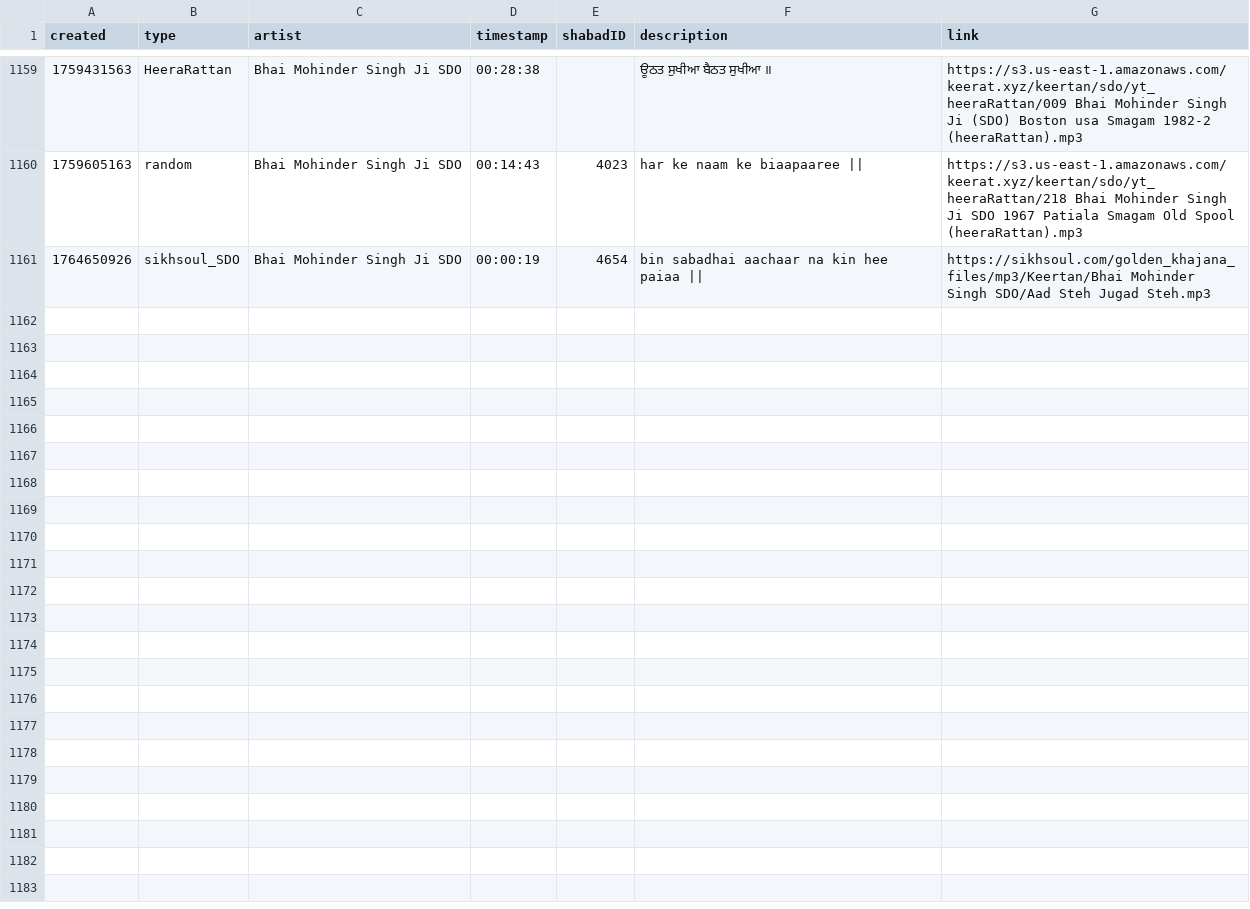
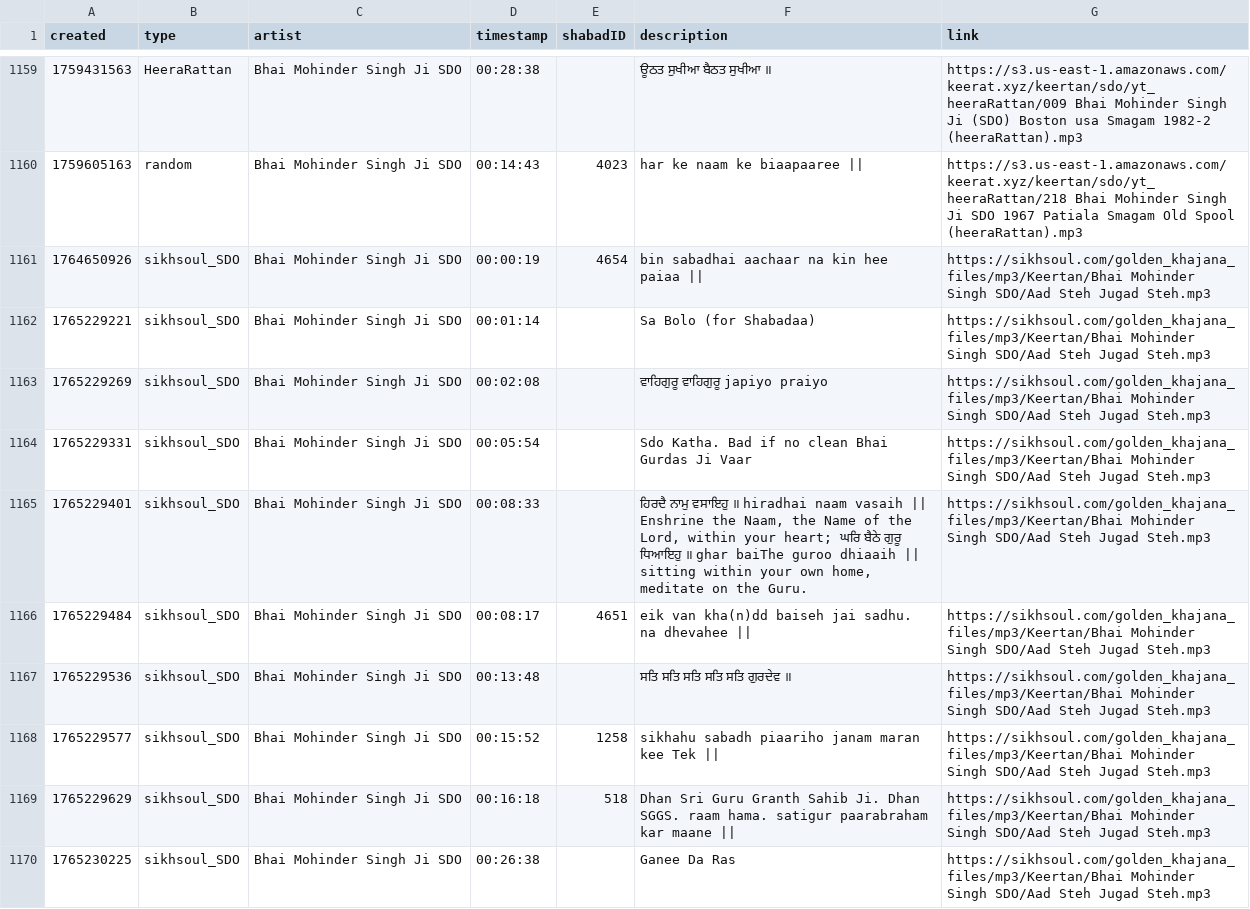
Before and after one commit to Giansingh4710/keerat_backend, a CSV file: assets/data.csv, drawn as a sheet; only a part is shown, gaps mark what is left out; the diff names each change by its address in the sheet, - before the commit and + after, or states it on an @@ line.

Commit message:
updated data.csv via cron

```diff
--- a/assets/data.csv
+++ b/assets/data.csv
+row 1162: 1765229221 | sikhsoul_SDO | Bhai Mohinder Singh Ji SDO | 00:01:14 |  | Sa Bolo (for Shabadaa) | https://sikhsoul.com/golden_khajana_files/mp3/Keertan/Bhai Mohinder Singh SDO/Aad Steh Jugad Steh.mp3
+row 1163: 1765229269 | sikhsoul_SDO | Bhai Mohinder Singh Ji SDO | 00:02:08 |  | ਵਾਹਿਗੁਰੂ ਵਾਹਿਗੁਰੂ japiyo praiyo | https://sikhsoul.com/golden_khajana_files/mp3/Keertan/Bhai Mohinder Singh SDO/Aad Steh Jugad Steh.mp3
+row 1164: 1765229331 | sikhsoul_SDO | Bhai Mohinder Singh Ji SDO | 00:05:54 |  | Sdo Katha. Bad if no clean Bhai Gurdas Ji Vaar | https://sikhsoul.com/golden_khajana_files/mp3/Keertan/Bhai Mohinder Singh SDO/Aad Steh Jugad Steh.mp3
+row 1165: 1765229401 | sikhsoul_SDO | Bhai Mohinder Singh Ji SDO | 00:08:33 |  | ਹਿਰਦੈ ਨਾਮੁ ਵਸਾਇਹੁ ॥ hiradhai naam vasaih || Enshrine the Naam, the Name of the Lord, within your heart; ਘਰਿ ਬੈਠੇ ਗੁਰੂ ਧਿਆਇਹੁ ॥ ghar baiThe guroo dhiaaih || sitting within your own home, meditate on the Guru. | https://sikhsoul.com/golden_khajana_files/mp3/Keertan/Bhai Mohinder Singh SDO/Aad Steh Jugad Steh.mp3
+row 1166: 1765229484 | sikhsoul_SDO | Bhai Mohinder Singh Ji SDO | 00:08:17 | 4651 | eik van kha(n)dd baiseh jai sadhu. na dhevahee || | https://sikhsoul.com/golden_khajana_files/mp3/Keertan/Bhai Mohinder Singh SDO/Aad Steh Jugad Steh.mp3
+row 1167: 1765229536 | sikhsoul_SDO | Bhai Mohinder Singh Ji SDO | 00:13:48 |  | ਸਤਿ ਸਤਿ ਸਤਿ ਸਤਿ ਸਤਿ ਗੁਰਦੇਵ ॥ | https://sikhsoul.com/golden_khajana_files/mp3/Keertan/Bhai Mohinder Singh SDO/Aad Steh Jugad Steh.mp3
+row 1168: 1765229577 | sikhsoul_SDO | Bhai Mohinder Singh Ji SDO | 00:15:52 | 1258 | sikhahu sabadh piaariho janam maran kee Tek || | https://sikhsoul.com/golden_khajana_files/mp3/Keertan/Bhai Mohinder Singh SDO/Aad Steh Jugad Steh.mp3
+row 1169: 1765229629 | sikhsoul_SDO | Bhai Mohinder Singh Ji SDO | 00:16:18 | 518 | Dhan Sri Guru Granth Sahib Ji. Dhan SGGS. raam hama. satigur paarabraham kar maane || | https://sikhsoul.com/golden_khajana_files/mp3/Keertan/Bhai Mohinder Singh SDO/Aad Steh Jugad Steh.mp3
+row 1170: 1765230225 | sikhsoul_SDO | Bhai Mohinder Singh Ji SDO | 00:26:38 |  | Ganee Da Ras | https://sikhsoul.com/golden_khajana_files/mp3/Keertan/Bhai Mohinder Singh SDO/Aad Steh Jugad Steh.mp3
```
